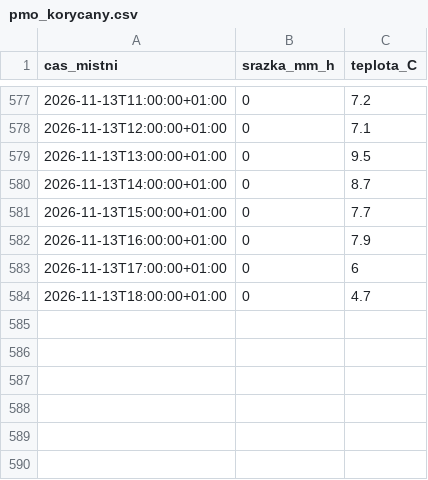
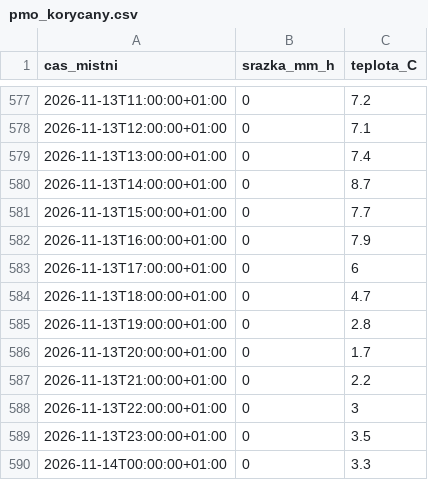
Before and after one commit to Skauti-Korycany/korycany-voda, a CSV file: data/pocasi/pmo_korycany.csv, drawn as a sheet; only a part is shown, gaps mark what is left out.

```diff
--- a/data/pocasi/pmo_korycany.csv
+++ b/data/pocasi/pmo_korycany.csv
@@ -578,3 +578,3 @@ cas_mistni;srazka_mm_h;teplota_C
 2026-11-13T12:00:00+01:00;0;7.1
-2026-11-13T13:00:00+01:00;0;9.5
+2026-11-13T13:00:00+01:00;0;7.4
 2026-11-13T14:00:00+01:00;0;8.7
@@ -584 +584,7 @@ cas_mistni;srazka_mm_h;teplota_C
 2026-11-13T18:00:00+01:00;0;4.7
+2026-11-13T19:00:00+01:00;0;2.8
+2026-11-13T20:00:00+01:00;0;1.7
+2026-11-13T21:00:00+01:00;0;2.2
+2026-11-13T22:00:00+01:00;0;3
+2026-11-13T23:00:00+01:00;0;3.5
+2026-11-14T00:00:00+01:00;0;3.3
```
Also changed, not shown: data/pocasi/nemotice.csv, 4 other files.
